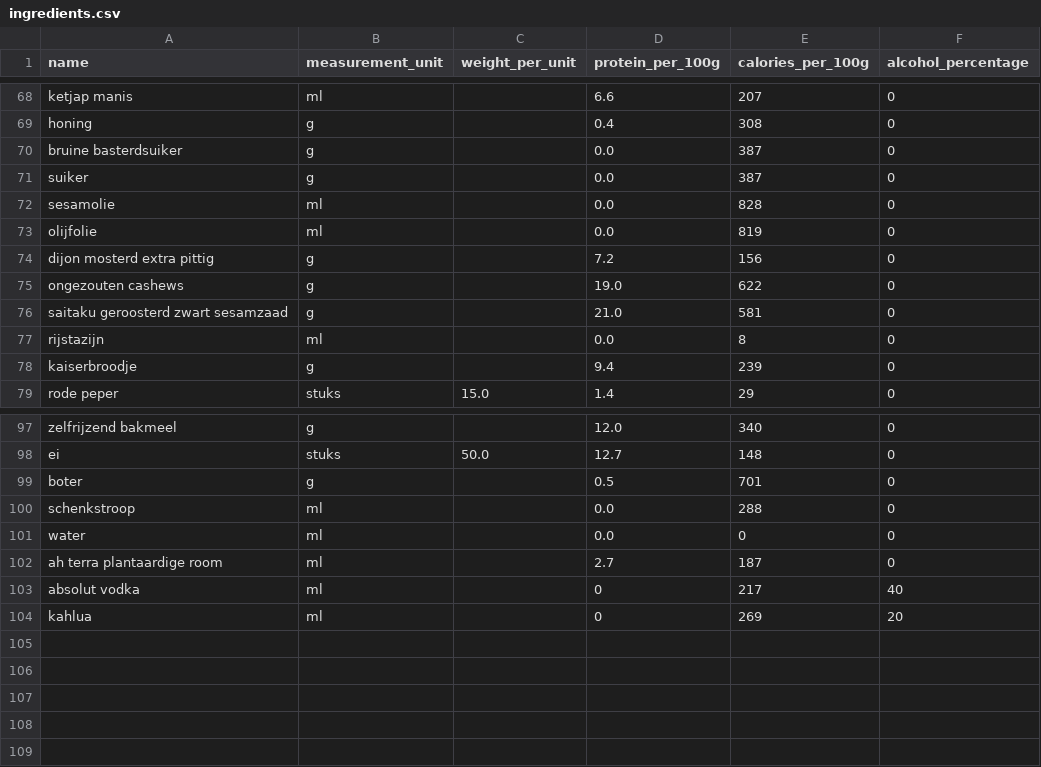
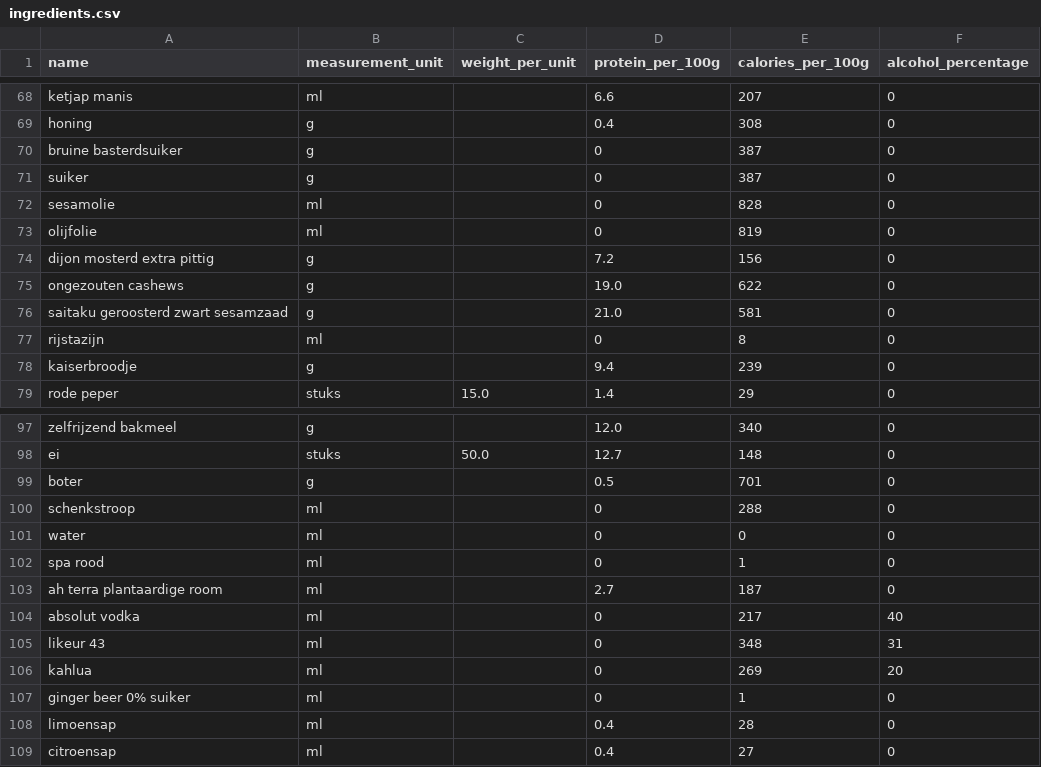
Before and after one commit to Wijnandvdm/nom-stats, a CSV file: configuration/ingredients.csv, drawn as a sheet; only a part is shown, gaps mark what is left out.

```diff
--- a/configuration/ingredients.csv
+++ b/configuration/ingredients.csv
@@ -69,6 +69,6 @@ ketjap manis,ml,,6.6,207,0
 honing,g,,0.4,308,0
-bruine basterdsuiker,g,,0.0,387,0
-suiker,g,,0.0,387,0
-sesamolie,ml,,0.0,828,0
-olijfolie,ml,,0.0,819,0
+bruine basterdsuiker,g,,0,387,0
+suiker,g,,0,387,0
+sesamolie,ml,,0,828,0
+olijfolie,ml,,0,819,0
 dijon mosterd extra pittig,g,,7.2,156,0
@@ -76,3 +76,3 @@ ongezouten cashews,g,,19.0,622,0
 saitaku geroosterd zwart sesamzaad,g,,21.0,581,0
-rijstazijn,ml,,0.0,8,0
+rijstazijn,ml,,0,8,0
 kaiserbroodje,g,,9.4,239,0
@@ -99,6 +99,11 @@ ei,stuks,50.0,12.7,148,0
 boter,g,,0.5,701,0
-schenkstroop,ml,,0.0,288,0
-water,ml,,0.0,0,0
+schenkstroop,ml,,0,288,0
+water,ml,,0,0,0
+spa rood, ml,,0,1,0
 ah terra plantaardige room,ml,,2.7,187,0
 absolut vodka,ml,,0,217,40
+likeur 43,ml,,0,348,31
 kahlua,ml,,0,269,20
+ginger beer 0% suiker,ml,,0,1,0
+limoensap,ml,,0.4,28,0
+citroensap,ml,,0.4,27,0
```
Also changed, not shown: 2 other files.
